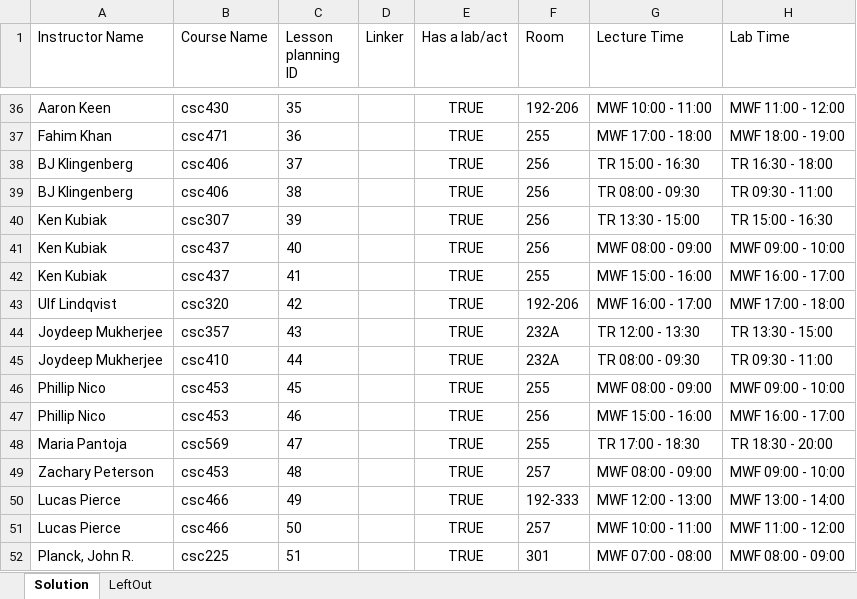
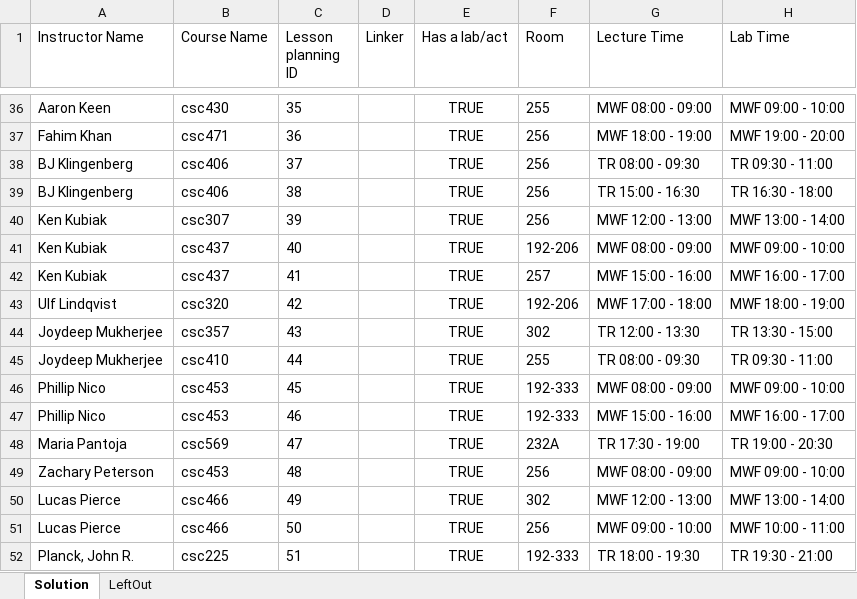
Before and after one commit to RandomCyberCoder/Department-Scheduling-Engine, an Excel workbook: java/hello-world/src/main/java/org/acme/schooltimetabling/generated/temp.xlsx, sheet Solution, drawn as a sheet; only a part is shown, gaps mark what is left out; values as stored, in another font and other column widths than the file's, no borders; the diff covers the shown part only; the diff names each change by its address in the sheet, - before the commit and + after, or states it on an @@ line.

```diff
--- a/java/hello-world/src/main/java/org/acme/schooltimetabling/generated/temp.xlsx (sheet Solution)
+++ b/java/hello-world/src/main/java/org/acme/schooltimetabling/generated/temp.xlsx (sheet Solution)
-F36 (Room): 192-206
+F36 (Room): 255
-G36 (Lecture Time): MWF 10:00 - 11:00
+G36 (Lecture Time): MWF 08:00 - 09:00
-H36 (Lab Time): MWF 11:00 - 12:00
+H36 (Lab Time): MWF 09:00 - 10:00
-F37 (Room): 255
+F37 (Room): 256
-G37 (Lecture Time): MWF 17:00 - 18:00
+G37 (Lecture Time): MWF 18:00 - 19:00
-H37 (Lab Time): MWF 18:00 - 19:00
+H37 (Lab Time): MWF 19:00 - 20:00
-G38 (Lecture Time): TR 15:00 - 16:30
+G38 (Lecture Time): TR 08:00 - 09:30
-H38 (Lab Time): TR 16:30 - 18:00
+H38 (Lab Time): TR 09:30 - 11:00
-G39 (Lecture Time): TR 08:00 - 09:30
+G39 (Lecture Time): TR 15:00 - 16:30
-H39 (Lab Time): TR 09:30 - 11:00
+H39 (Lab Time): TR 16:30 - 18:00
-G40 (Lecture Time): TR 13:30 - 15:00
+G40 (Lecture Time): MWF 12:00 - 13:00
-H40 (Lab Time): TR 15:00 - 16:30
+H40 (Lab Time): MWF 13:00 - 14:00
-F41 (Room): 256
+F41 (Room): 192-206
-F42 (Room): 255
+F42 (Room): 257
-G43 (Lecture Time): MWF 16:00 - 17:00
+G43 (Lecture Time): MWF 17:00 - 18:00
-H43 (Lab Time): MWF 17:00 - 18:00
+H43 (Lab Time): MWF 18:00 - 19:00
-F44 (Room): 232A
+F44 (Room): 302
-F45 (Room): 232A
+F45 (Room): 255
-F46 (Room): 255
+F46 (Room): 192-333
-F47 (Room): 256
+F47 (Room): 192-333
-F48 (Room): 255
+F48 (Room): 232A
-G48 (Lecture Time): TR 17:00 - 18:30
+G48 (Lecture Time): TR 17:30 - 19:00
-H48 (Lab Time): TR 18:30 - 20:00
+H48 (Lab Time): TR 19:00 - 20:30
-F49 (Room): 257
+F49 (Room): 256
-F50 (Room): 192-333
+F50 (Room): 302
-F51 (Room): 257
+F51 (Room): 256
-G51 (Lecture Time): MWF 10:00 - 11:00
+G51 (Lecture Time): MWF 09:00 - 10:00
-H51 (Lab Time): MWF 11:00 - 12:00
+H51 (Lab Time): MWF 10:00 - 11:00
-F52 (Room): 301
+F52 (Room): 192-333
-G52 (Lecture Time): MWF 07:00 - 08:00
+G52 (Lecture Time): TR 18:00 - 19:30
-H52 (Lab Time): MWF 08:00 - 09:00
+H52 (Lab Time): TR 19:30 - 21:00
```
Also changed, not shown: 142 edited cells elsewhere in this sheet, 16 other files.
